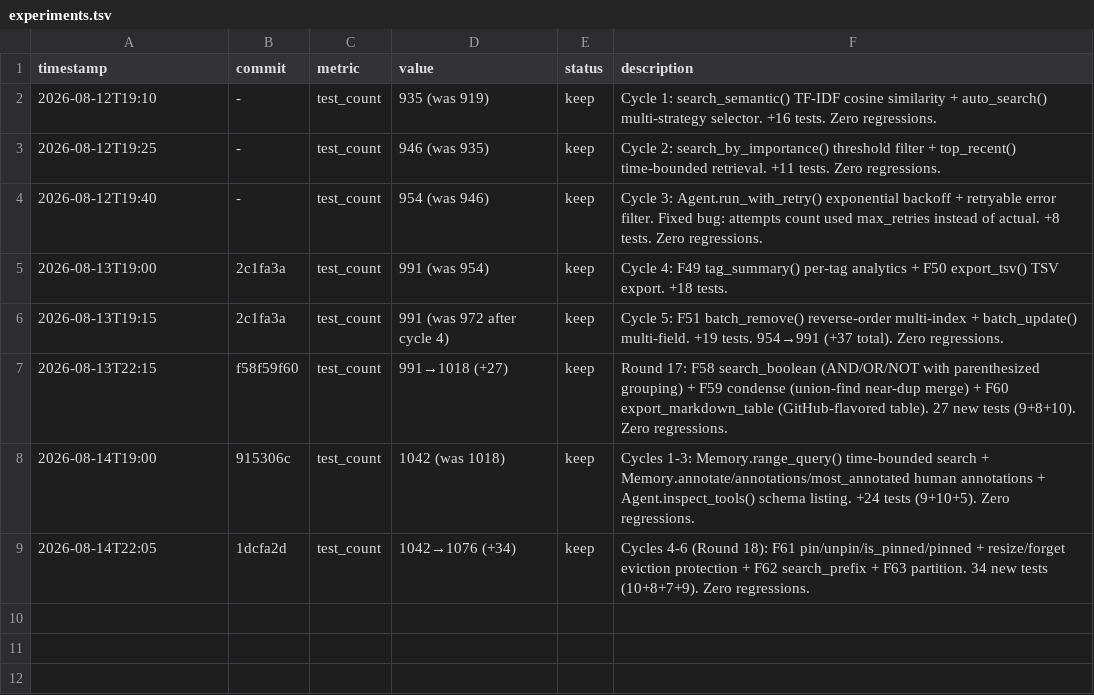
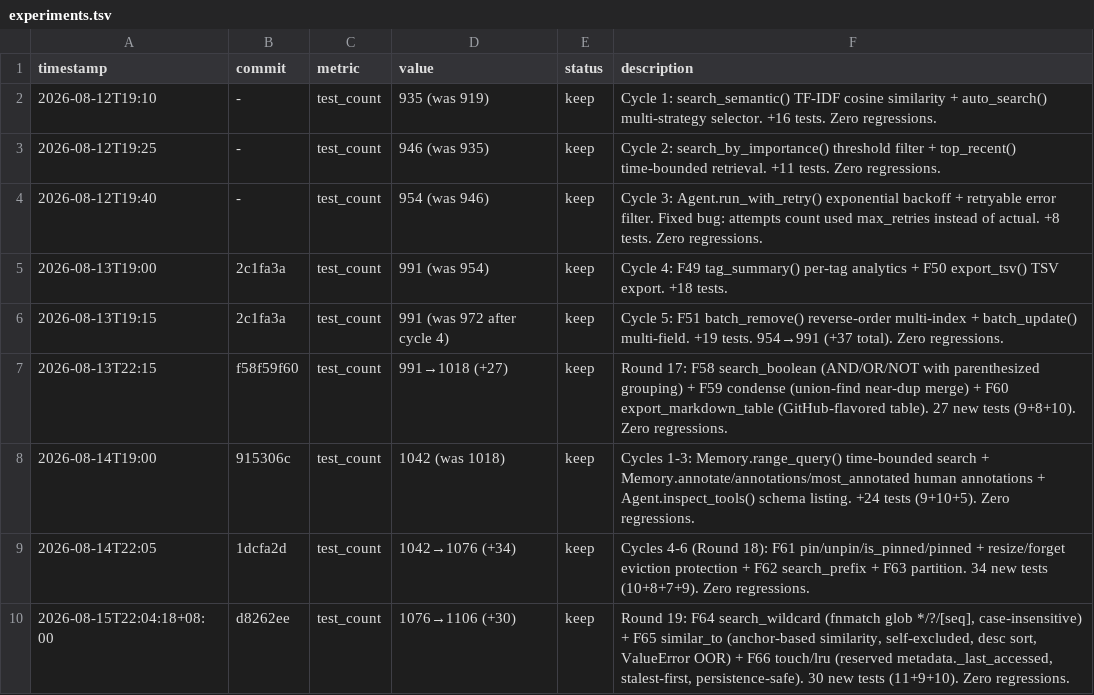
Before and after one commit to robertsong2019/12-factor-agents-explorer, a TSV file: nano-agent/experiments.tsv, drawn as a sheet.

Commit message:
nano-agent Round 19: F64 search_wildcard + F65 similar_to + F66 touch/lru — glob search, anchor similarity, LRU access tracking. 30 new tests. Zero regressions.

```diff
--- a/nano-agent/experiments.tsv
+++ b/nano-agent/experiments.tsv
@@ -9 +9,2 @@ timestamp	commit	metric	value	status	description
 2026-08-14T22:05	1dcfa2d	test_count	1042→1076 (+34)	keep	Cycles 4-6 (Round 18): F61 pin/unpin/is_pinned/pinned + resize/forget eviction protection + F62 search_prefix + F63 partition. 34 new tests (10+8+7+9). Zero regressions.
+2026-08-15T22:04:18+08:00	d8262ee	test_count	1076→1106 (+30)	keep	Round 19: F64 search_wildcard (fnmatch glob */?/[seq], case-insensitive) + F65 similar_to (anchor-based similarity, self-excluded, desc sort, ValueError OOR) + F66 touch/lru (reserved metadata._last_accessed, stalest-first, persistence-safe). 30 new tests (11+9+10). Zero regressions.
```
Also changed, not shown: 3 other files.
